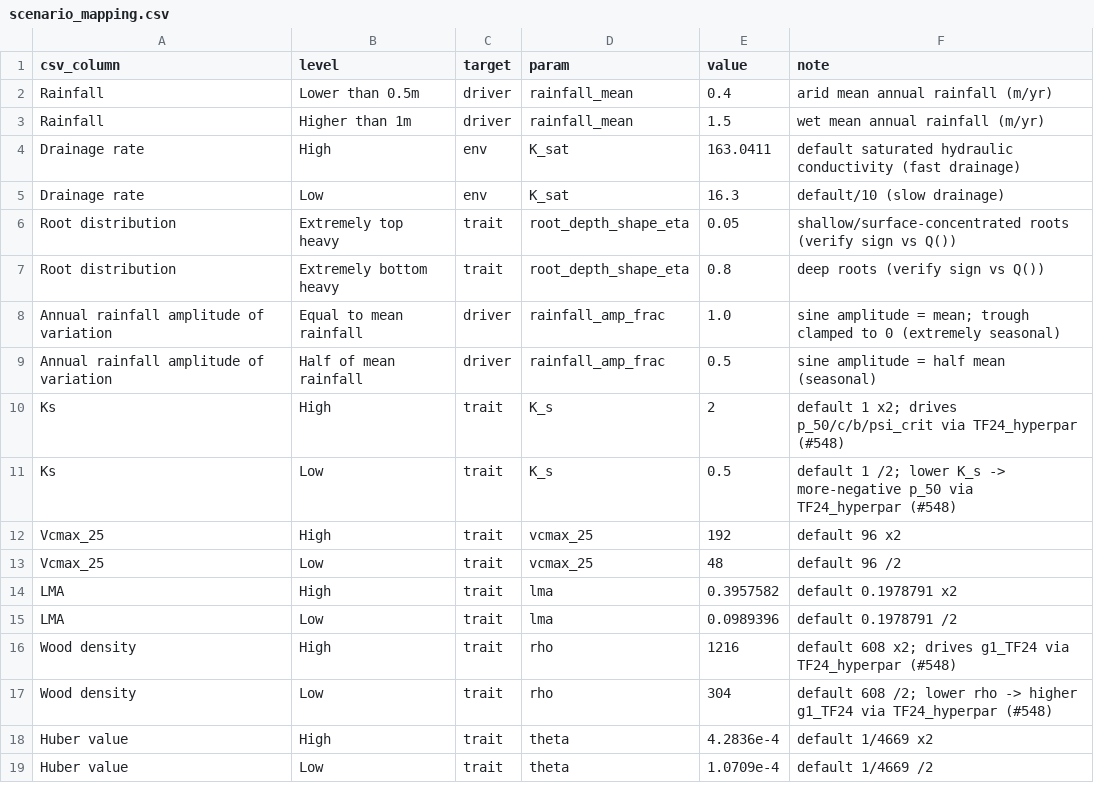
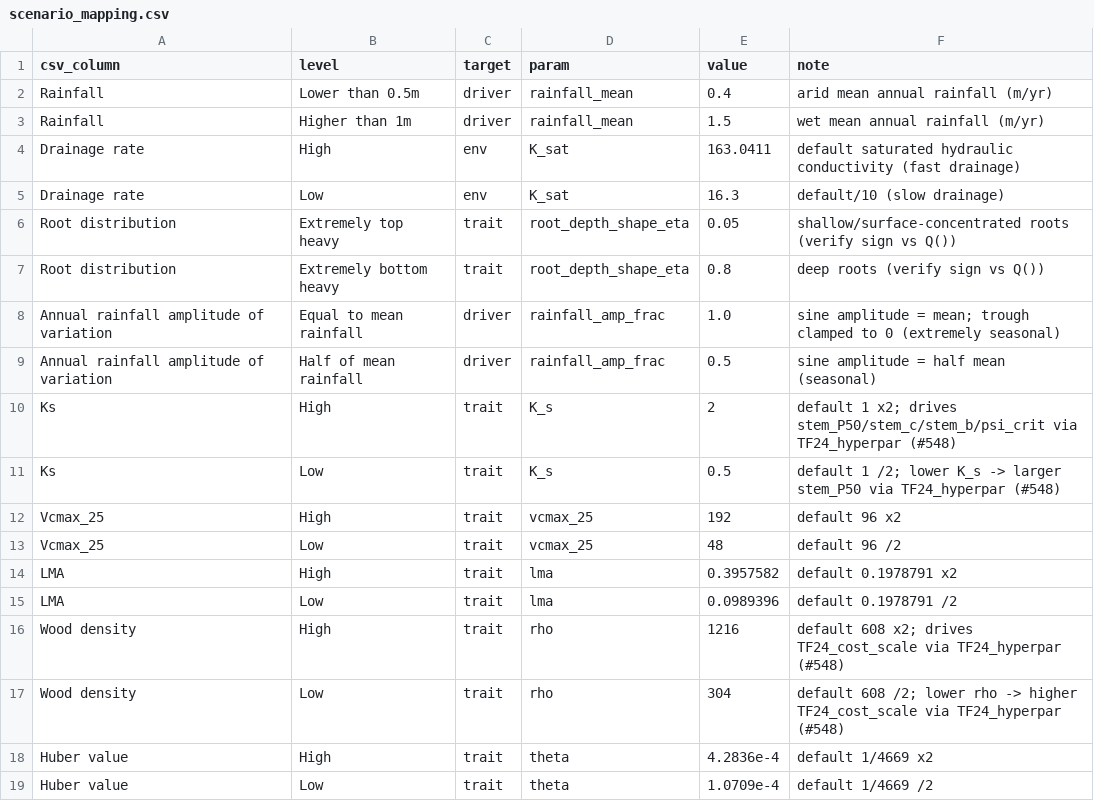
Before and after one commit to aornugent/plant, a CSV file: inst/scenarios/scenario_mapping.csv, drawn as a sheet.

Commit message:
Seat TF24 on the TF24_floor cost curve (#635)
TF24's hydraulic cost prices water at zero as transpiration goes to
zero, so water is free precisely when it is abundant. phylloptim's
TF24_floor adds a price that does not vanish, and TF24 is that curve
at lambda_o = 0 at identical parameter values. New parameter
TF24_floor_lambda_o defaults to 0, so nothing moves: the whole suite
passes with every pinned baseline unchanged.

The price is a shadow price, not a cost, so growth is now billed on
profit + shadow_cost -- a new aux reported beside profit. Every
collar-solve call site routes through the seated curve instead of
naming TF24. TF24's leaf parameters take phylloptim's names, and both
LinkingTo dependencies are pinned with ==.

closes #634

```diff
--- a/inst/scenarios/scenario_mapping.csv
+++ b/inst/scenarios/scenario_mapping.csv
@@ -9,4 +9,4 @@ Annual rainfall amplitude of variation,Equal to mean rainfall,driver,rainfall_am
 Annual rainfall amplitude of variation,Half of mean rainfall,driver,rainfall_amp_frac,0.5,sine amplitude = half mean (seasonal)
-Ks,High,trait,K_s,2,default 1 x2; drives p_50/c/b/psi_crit via TF24_hyperpar (#548)
-Ks,Low,trait,K_s,0.5,default 1 /2; lower K_s -> more-negative p_50 via TF24_hyperpar (#548)
+Ks,High,trait,K_s,2,default 1 x2; drives stem_P50/stem_c/stem_b/psi_crit via TF24_hyperpar (#548)
+Ks,Low,trait,K_s,0.5,default 1 /2; lower K_s -> larger stem_P50 via TF24_hyperpar (#548)
 Vcmax_25,High,trait,vcmax_25,192,default 96 x2
@@ -15,4 +15,4 @@ LMA,High,trait,lma,0.3957582,default 0.1978791 x2
 LMA,Low,trait,lma,0.0989396,default 0.1978791 /2
-Wood density,High,trait,rho,1216,default 608 x2; drives g1_TF24 via TF24_hyperpar (#548)
-Wood density,Low,trait,rho,304,default 608 /2; lower rho -> higher g1_TF24 via TF24_hyperpar (#548)
+Wood density,High,trait,rho,1216,default 608 x2; drives TF24_cost_scale via TF24_hyperpar (#548)
+Wood density,Low,trait,rho,304,default 608 /2; lower rho -> higher TF24_cost_scale via TF24_hyperpar (#548)
 Huber value,High,trait,theta,4.2836e-4,default 1/4669 x2
```
Also changed, not shown: inst/scenarios/model_scenarios_hydraulic.csv, 27 other files.
